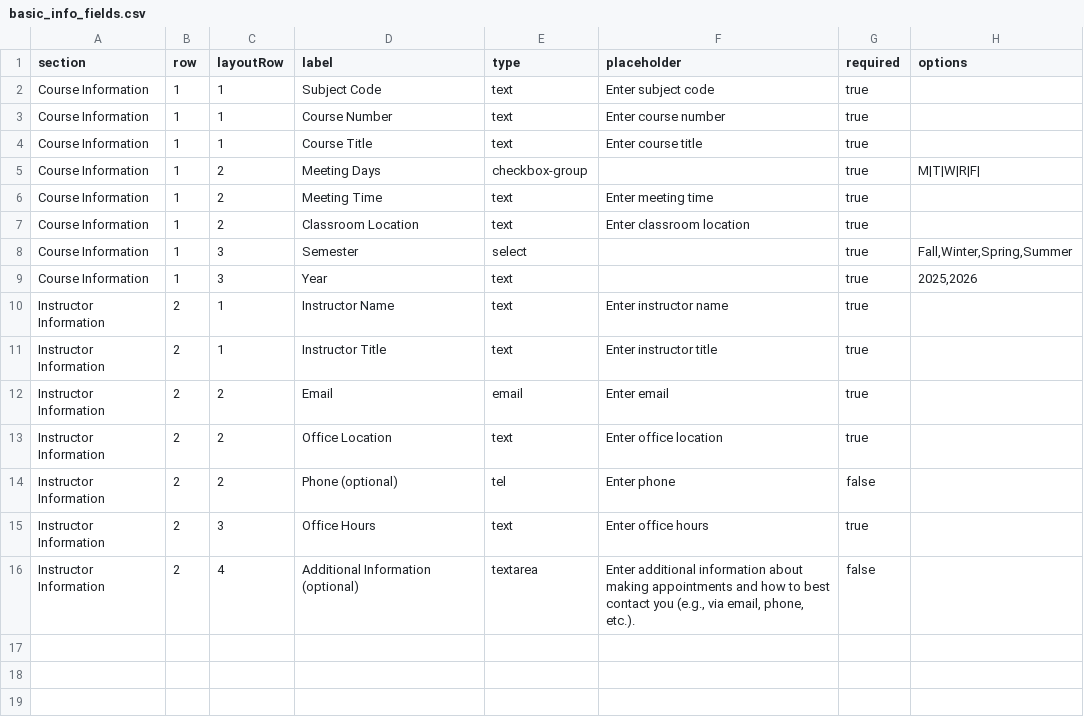
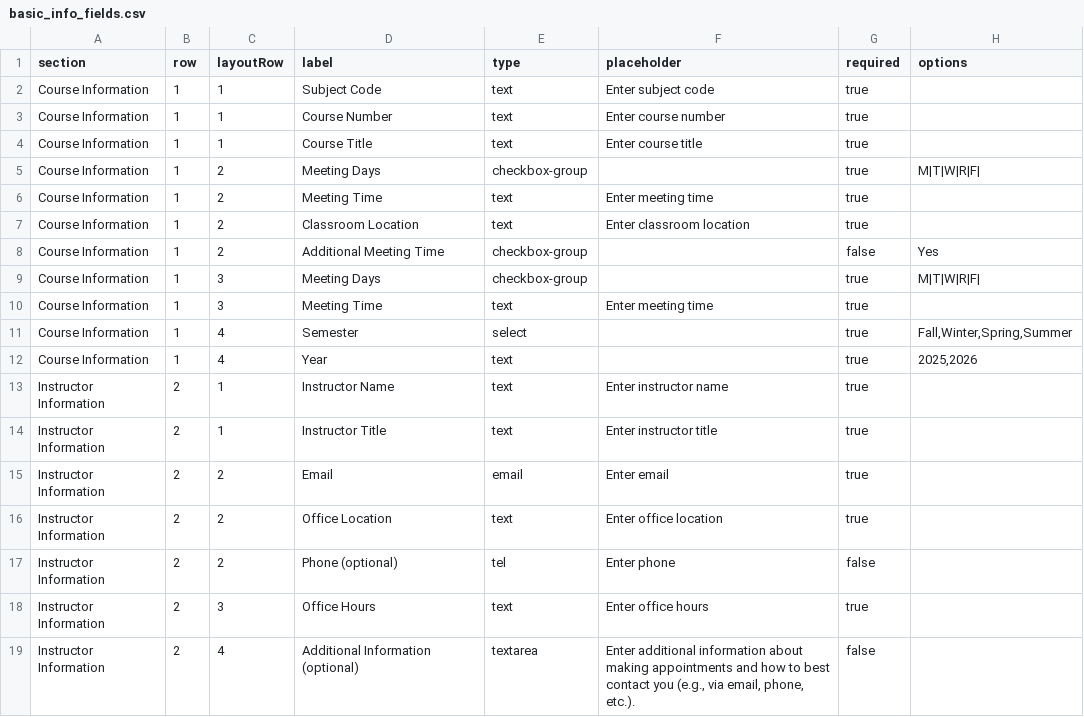
Before and after one commit to gdancik/CoursePlanningTool, a CSV file: frontend/public/data/basic_info_fields.csv, drawn as a sheet.

Commit message:
Started work on optional Meeting times
Added optional meeting times.
- Needs styling
- To be hidden

```diff
--- a/frontend/public/data/basic_info_fields.csv
+++ b/frontend/public/data/basic_info_fields.csv
@@ -7,4 +7,7 @@ Course Information,1,2,Meeting Time,text,Enter meeting time,true,
 Course Information,1,2,Classroom Location,text,Enter classroom location,true,
-Course Information,1,3,Semester,select,,true,"Fall,Winter,Spring,Summer"
-Course Information,1,3,Year,text,,true,"2025,2026"
+Course Information,1,2,Additional Meeting Time,checkbox-group,,false,Yes
+Course Information,1,3,Meeting Days,checkbox-group,,true,M|T|W|R|F|
+Course Information,1,3,Meeting Time,text,Enter meeting time,true,
+Course Information,1,4,Semester,select,,true,"Fall,Winter,Spring,Summer"
+Course Information,1,4,Year,text,,true,"2025,2026"
 Instructor Information,2,1,Instructor Name,text,Enter instructor name,true,
```
Also changed, not shown: 2 other files.
